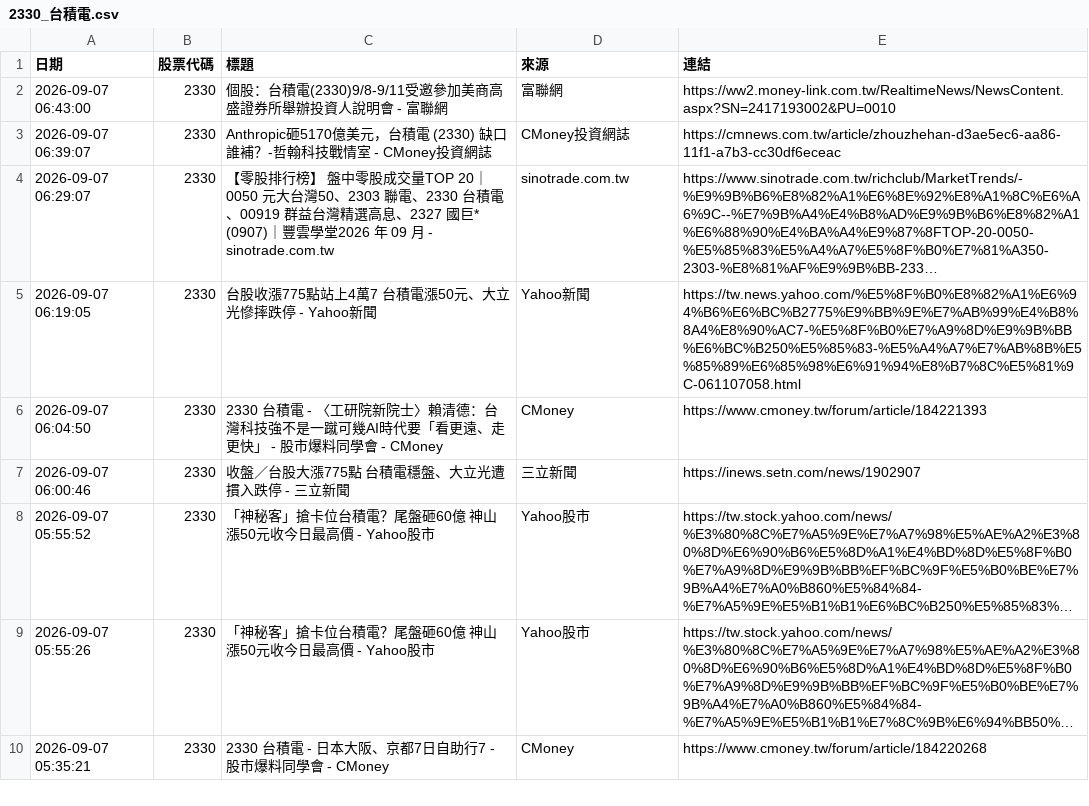
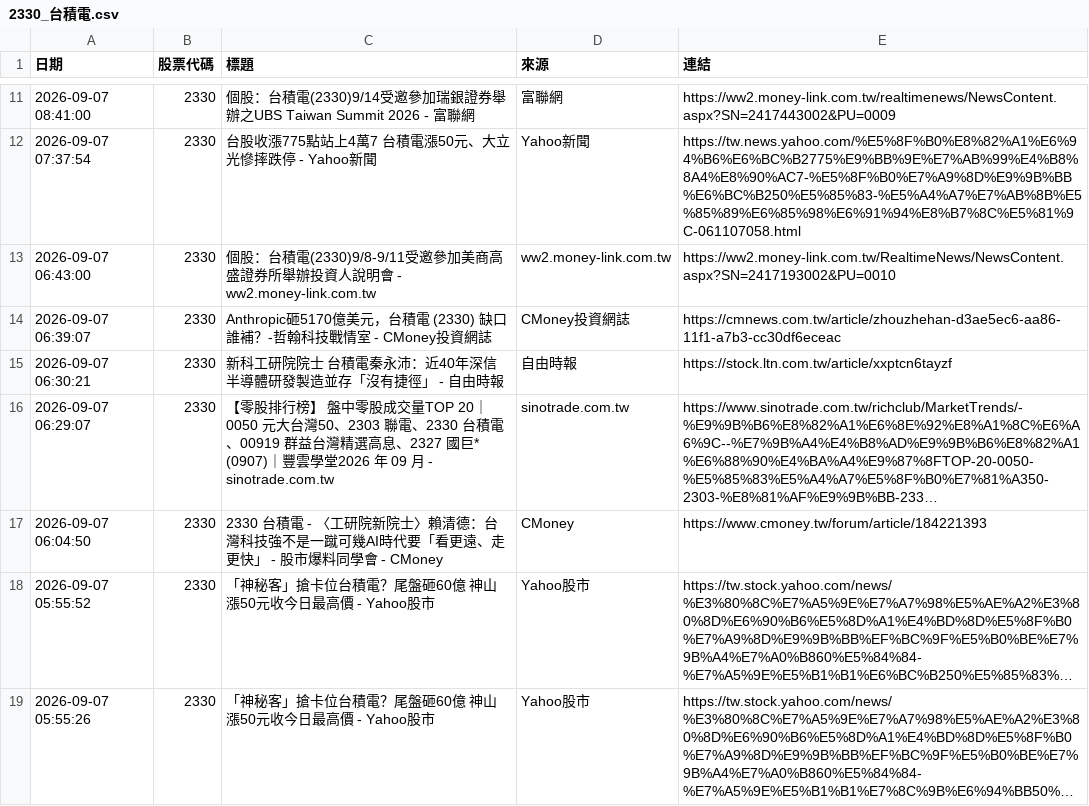
Before and after one commit to winnievsai/stock-news-bot, a CSV file: news/2330_台積電.csv, drawn as a sheet; only a part is shown, gaps mark what is left out; the shorter side is filled out with more unchanged rows; long unchanged cells end in …; removed rows and columns are numbered as before the commit, all else as after; the diff covers the shown part only; the diff names each change by its address in the sheet, - before the commit and + after, or states it on an @@ line.

```diff
--- a/news/2330_台積電.csv
+++ b/news/2330_台積電.csv
+row 11: 2026-09-07 08:41:00 | 2330 | 個股：台積電(2330)9/14受邀參加瑞銀證券舉辦之UBS Taiwan Summit 2026 - 富聯網 | 富聯網 | https://ww2.money-link.com.tw/realtimenews/NewsContent.aspx?SN=2417443002&PU=0009
+row 12: 2026-09-07 07:37:54 | 2330 | 台股收漲775點站上4萬7 台積電漲50元、大立光慘摔跌停 - Yahoo新聞 | Yahoo新聞 | https://tw.news.yahoo.com/%E5%8F%B0%E8%82%A1%E6%94%B6%E6%BC%B2775%E9%BB%9E%E7%AB%99%E4%B8%8A4%E8%90%AC7-%E5%8F%B0%E7%A9%8D%E9%9B%BB%E6%BC%B250%E5%85%83-%E5%A4%A7%E7%AB%8B%E5%85%89%E6%85%98%E6%91%94%E8%B7%8C%E5%81%9C-061107058.html
-C13 (標題): …明會 - 富聯網
+C13 (標題): …明會 - ww2.money-link.com.tw
-D13 (來源): 富聯網
+D13 (來源): ww2.money-link.com.tw
+row 15: 2026-09-07 06:30:21 | 2330 | 新科工研院院士 台積電秦永沛：近40年深信半導體研發製造並存「沒有捷徑」 - 自由時報 | 自由時報 | https://stock.ltn.com.tw/article/xxptcn6tayzf
-row 5: 2026-09-07 06:19:05 | 2330 | 台股收漲775點站上4萬7 台積電漲50元、大立光慘摔跌停 - Yahoo新聞 | Yahoo新聞 | https://tw.news.yahoo.com/%E5%8F%B0%E8%82%A1%E6%94%B6%E6%BC%B2775%E9%BB%9E%E7%AB%99%E4%B8%8A4%E8%90%AC7-%E5%8F%B0%E7%A9%8D%E9%9B%BB%E6%BC%B250%E5%85%83-%E5%A4%A7%E7%AB%8B%E5%85%89%E6%85%98%E6%91%94%E8%B7%8C%E5%81%9C-061107058.html
-row 7: 2026-09-07 06:00:46 | 2330 | 收盤／台股大漲775點 台積電穩盤、大立光遭摜入跌停 - 三立新聞 | 三立新聞 | https://inews.setn.com/news/1902907
```
Also changed, not shown: 9 added rows and 6 edited cells elsewhere in this file, news/3008_大立光.csv, us_news/META_Meta.csv, 35 other files.
